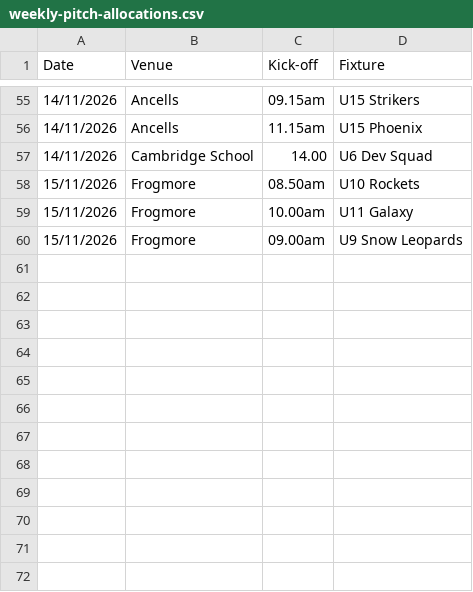
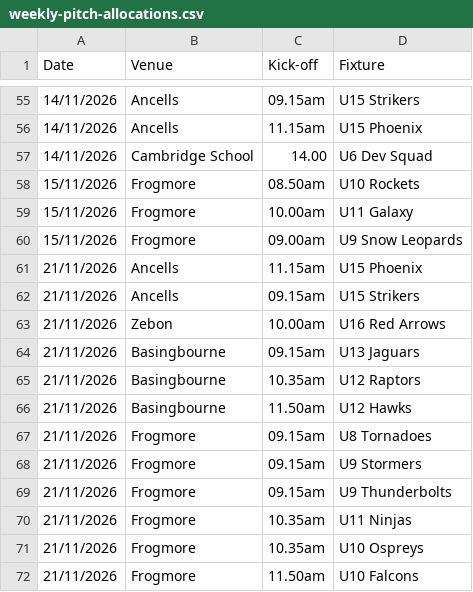
Before and after one commit to hartyouth/hartyouth.github.io, a CSV file: weekly-pitch-allocations.csv, drawn as a sheet; only a part is shown, gaps mark what is left out; the diff names each change by its address in the sheet, - before the commit and + after, or states it on an @@ line.

Commit message:
Update weekly-pitch-allocations.csv

```diff
--- a/weekly-pitch-allocations.csv
+++ b/weekly-pitch-allocations.csv
+row 61: 21/11/2026 | Ancells | 11.15am | U15 Phoenix
+row 62: 21/11/2026 | Ancells | 09.15am | U15 Strikers
+row 63: 21/11/2026 | Zebon | 10.00am | U16 Red Arrows
+row 64: 21/11/2026 | Basingbourne | 09.15am | U13 Jaguars
+row 65: 21/11/2026 | Basingbourne | 10.35am | U12 Raptors
+row 66: 21/11/2026 | Basingbourne | 11.50am | U12 Hawks
+row 67: 21/11/2026 | Frogmore | 09.15am | U8 Tornadoes
+row 68: 21/11/2026 | Frogmore | 09.15am | U9 Stormers
+row 69: 21/11/2026 | Frogmore | 09.15am | U9 Thunderbolts
+row 70: 21/11/2026 | Frogmore | 10.35am | U11 Ninjas
+row 71: 21/11/2026 | Frogmore | 10.35am | U10 Ospreys
+row 72: 21/11/2026 | Frogmore | 11.50am | U10 Falcons
```
